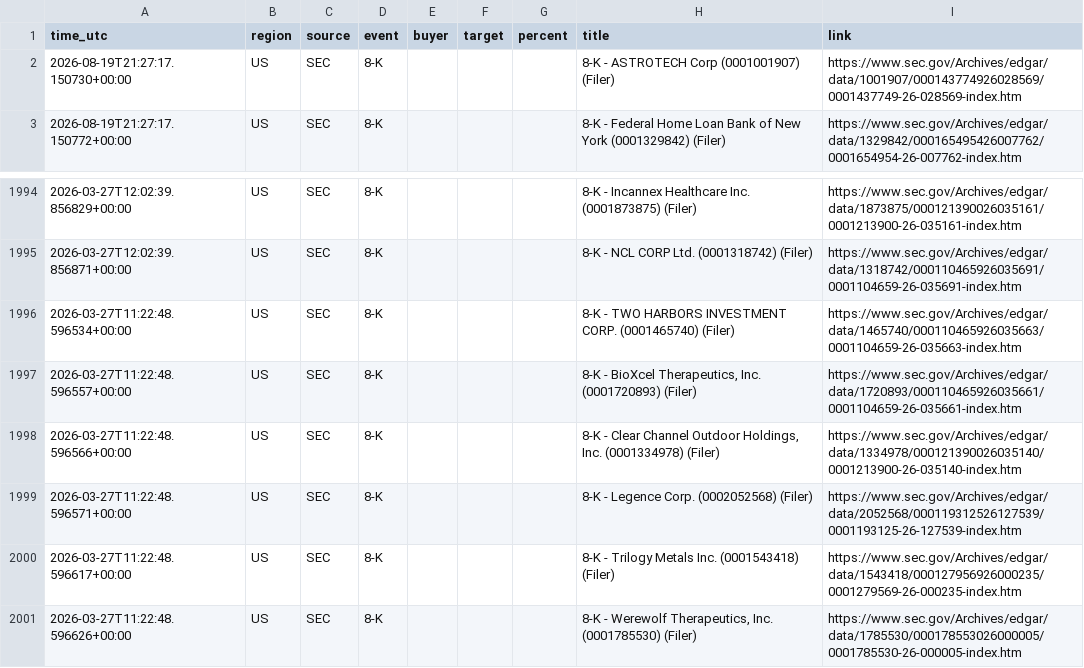
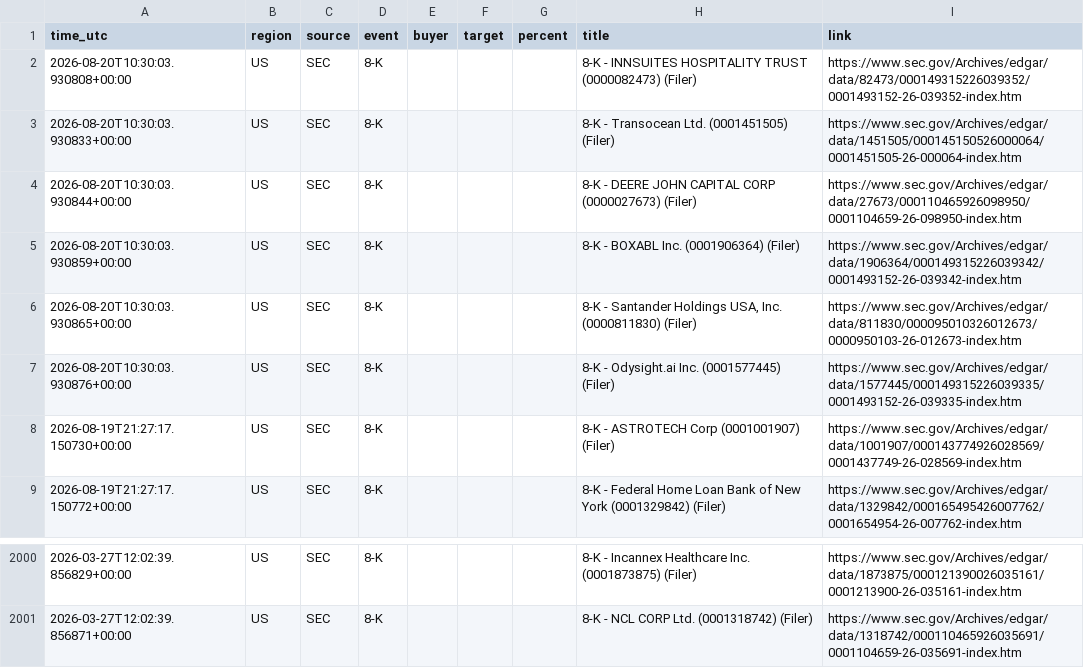
Before and after one commit to 495m5mghnv-arch/StakeWatch-, a CSV file: events.csv, drawn as a sheet; only a part is shown, gaps mark what is left out.

```diff
--- a/events.csv
+++ b/events.csv
@@ -1,2 +1,8 @@
 time_utc,region,source,event,buyer,target,percent,title,link
+2026-08-20T10:30:03.930808+00:00,US,SEC,8-K,,,,8-K - INNSUITES HOSPITALITY TRUST (0000082473) (Filer),https://www.sec.gov/Archives/edgar/data/82473/000149315226039352/0001493152-26-039352-index.htm
+2026-08-20T10:30:03.930833+00:00,US,SEC,8-K,,,,8-K - Transocean Ltd. (0001451505) (Filer),https://www.sec.gov/Archives/edgar/data/1451505/000145150526000064/0001451505-26-000064-index.htm
+2026-08-20T10:30:03.930844+00:00,US,SEC,8-K,,,,8-K - DEERE JOHN CAPITAL CORP (0000027673) (Filer),https://www.sec.gov/Archives/edgar/data/27673/000110465926098950/0001104659-26-098950-index.htm
+2026-08-20T10:30:03.930859+00:00,US,SEC,8-K,,,,8-K - BOXABL Inc. (0001906364) (Filer),https://www.sec.gov/Archives/edgar/data/1906364/000149315226039342/0001493152-26-039342-index.htm
+2026-08-20T10:30:03.930865+00:00,US,SEC,8-K,,,,"8-K - Santander Holdings USA, Inc. (0000811830) (Filer)",https://www.sec.gov/Archives/edgar/data/811830/000095010326012673/0000950103-26-012673-index.htm
+2026-08-20T10:30:03.930876+00:00,US,SEC,8-K,,,,8-K - Odysight.ai Inc. (0001577445) (Filer),https://www.sec.gov/Archives/edgar/data/1577445/000149315226039335/0001493152-26-039335-index.htm
 2026-08-19T21:27:17.150730+00:00,US,SEC,8-K,,,,8-K - ASTROTECH Corp (0001001907) (Filer),https://www.sec.gov/Archives/edgar/data/1001907/000143774926028569/0001437749-26-028569-index.htm
@@ -1995,7 +2001 @@ time_utc,region,source,event,buyer,target,percent,title,link
 2026-03-27T12:02:39.856871+00:00,US,SEC,8-K,,,,8-K - NCL CORP Ltd. (0001318742) (Filer),https://www.sec.gov/Archives/edgar/data/1318742/000110465926035691/0001104659-26-035691-index.htm
-2026-03-27T11:22:48.596534+00:00,US,SEC,8-K,,,,8-K - TWO HARBORS INVESTMENT CORP. (0001465740) (Filer),https://www.sec.gov/Archives/edgar/data/1465740/000110465926035663/0001104659-26-035663-index.htm
-2026-03-27T11:22:48.596557+00:00,US,SEC,8-K,,,,"8-K - BioXcel Therapeutics, Inc. (0001720893) (Filer)",https://www.sec.gov/Archives/edgar/data/1720893/000110465926035661/0001104659-26-035661-index.htm
-2026-03-27T11:22:48.596566+00:00,US,SEC,8-K,,,,"8-K - Clear Channel Outdoor Holdings, Inc. (0001334978) (Filer)",https://www.sec.gov/Archives/edgar/data/1334978/000121390026035140/0001213900-26-035140-index.htm
-2026-03-27T11:22:48.596571+00:00,US,SEC,8-K,,,,8-K - Legence Corp. (0002052568) (Filer),https://www.sec.gov/Archives/edgar/data/2052568/000119312526127539/0001193125-26-127539-index.htm
-2026-03-27T11:22:48.596617+00:00,US,SEC,8-K,,,,8-K - Trilogy Metals Inc. (0001543418) (Filer),https://www.sec.gov/Archives/edgar/data/1543418/000127956926000235/0001279569-26-000235-index.htm
-2026-03-27T11:22:48.596626+00:00,US,SEC,8-K,,,,"8-K - Werewolf Therapeutics, Inc. (0001785530) (Filer)",https://www.sec.gov/Archives/edgar/data/1785530/000178553026000005/0001785530-26-000005-index.htm
```
Also changed, not shown: docs/events.csv, 3 other files.
